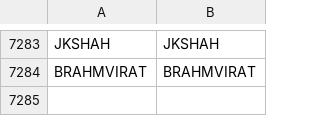
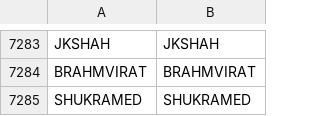
Before and after one commit to Stocks360/stock-symbol-data, a CSV file: bse_nse_map.csv, drawn as a sheet; only a part is shown, gaps mark what is left out; the diff names each change by its address in the sheet, - before the commit and + after, or states it on an @@ line.

```diff
--- a/bse_nse_map.csv
+++ b/bse_nse_map.csv
+row 7285: SHUKRAMED | SHUKRAMED
```
